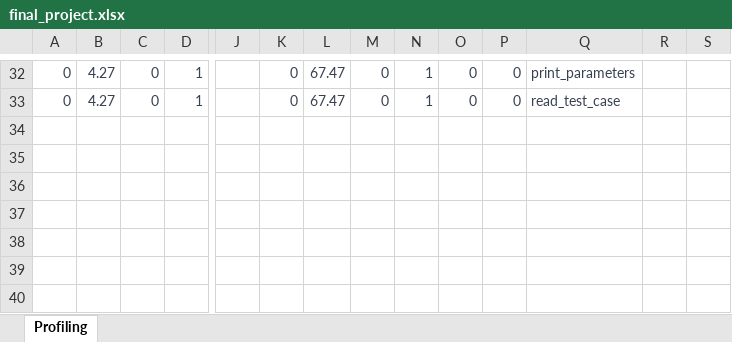
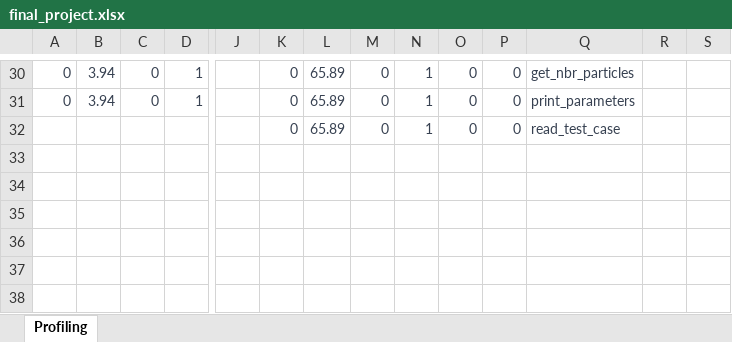
Before and after one commit to carloscca10/hpc_nbody, an Excel workbook: python things/final_project.xlsx, sheet Profiling, drawn as a sheet; only a part is shown, gaps mark what is left out; the shorter side is filled out with more unchanged rows; values as stored, in another font and other column widths than the file's, no borders; addresses are those after the commit; rows hold the shown columns only; the diff covers the shown part only; the diff names each change by its address in the sheet, - before the commit and + after, or states it on an @@ line.

```diff
--- a/python things/final_project.xlsx (sheet Profiling)
+++ b/python things/final_project.xlsx (sheet Profiling)
-B30:B31: 4.27
+B30:B31: 3.94
-L30:L31: 67.47
+L30:L31: 65.89
-Q30: print_parameters
+Q30: get_nbr_particles
-Q31: read_test_case
+Q31: print_parameters
+row 32:  |  |  |  |  | 0 | 65.89 | 0 | 1 | 0 | 0 | read_test_case
+row 33: (empty)
```
Also changed, not shown: 1 added row, 3 removed rows and 31 edited cells elsewhere in this sheet, 19 other files.
